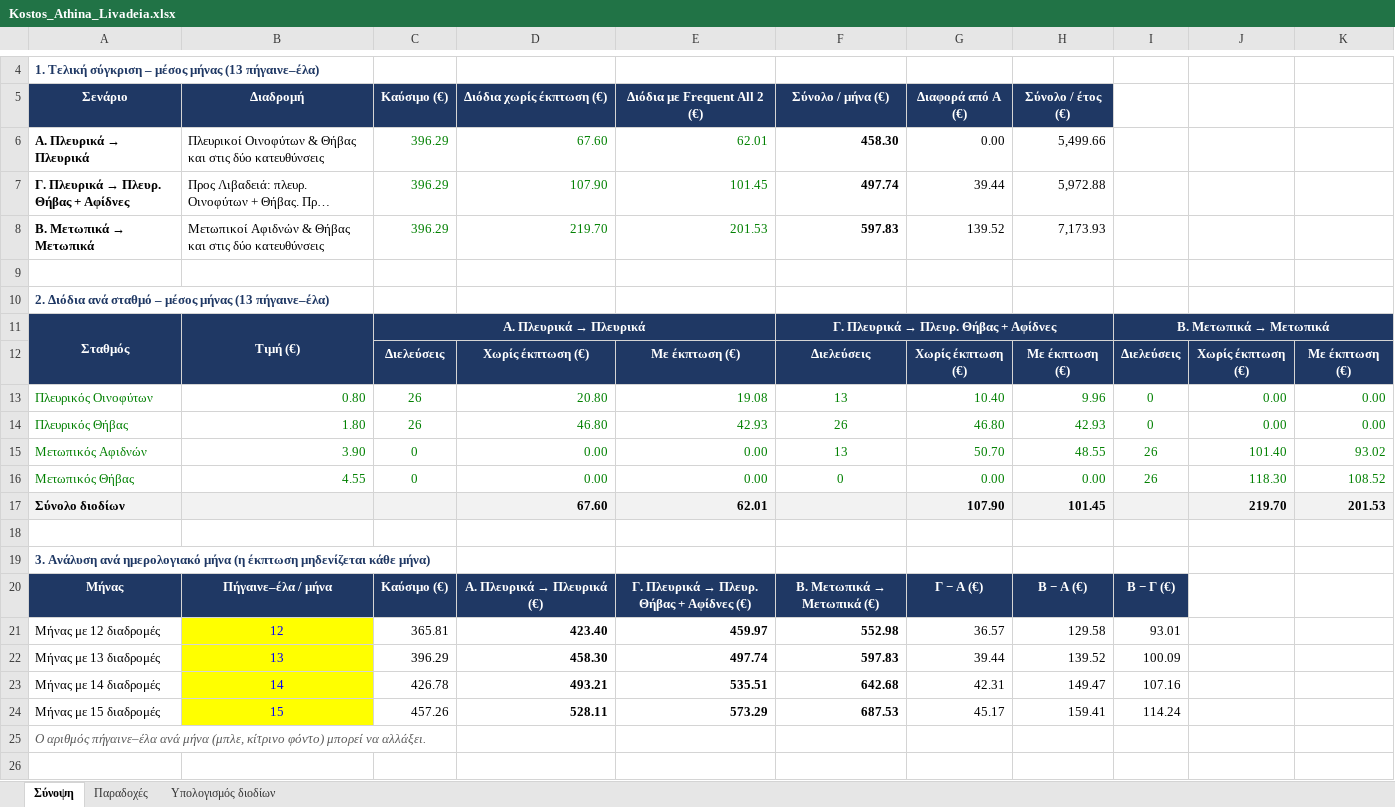
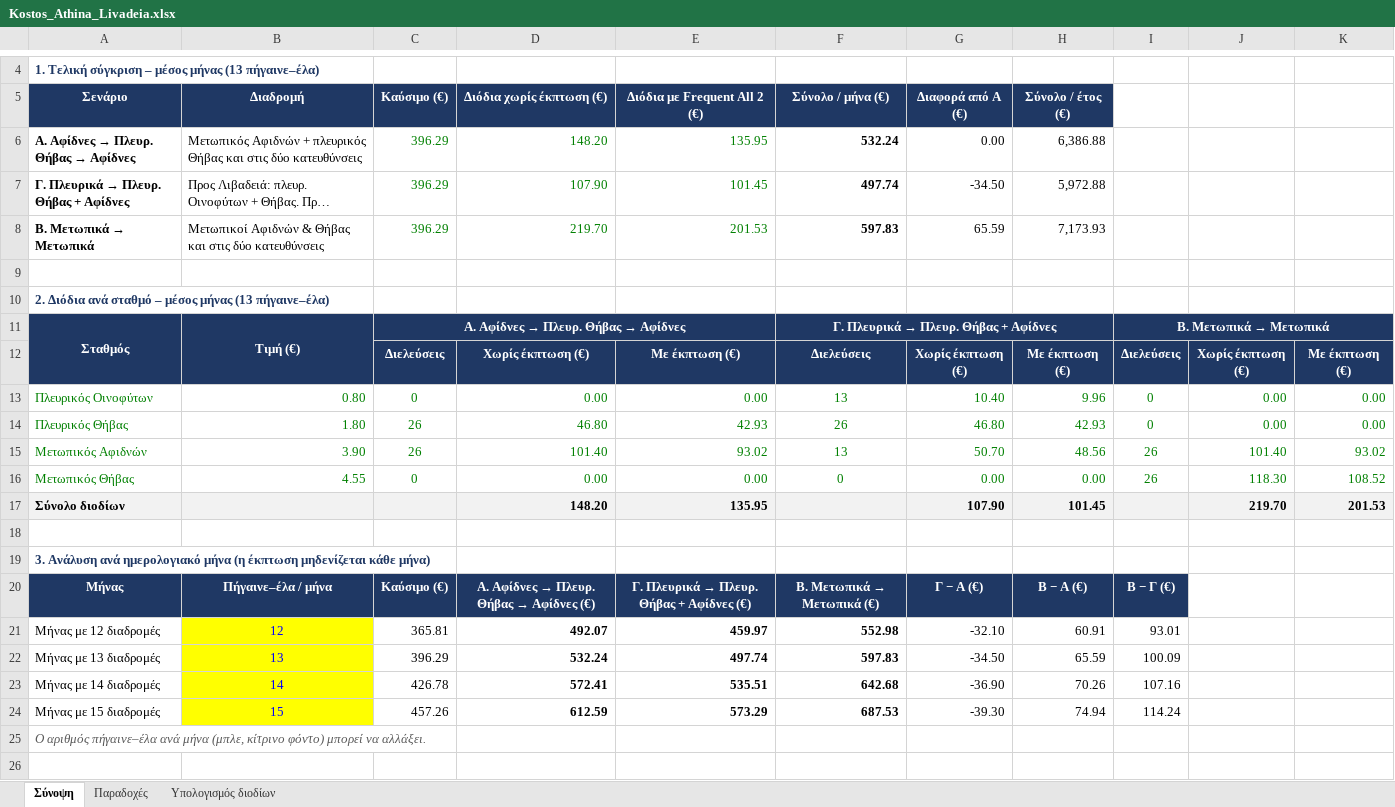
Before and after one commit to gkarolos/daily_use, an Excel workbook: Athina_Livadeia/Kostos_Athina_Livadeia.xlsx, sheet Σύνοψη, drawn as a sheet; only a part is shown, gaps mark what is left out; long unchanged cells end in …; values as stored, in another font and other column widths than the file's, no borders; conditional formats not drawn; removed rows and columns are numbered as before the commit, all else as after; the diff names each change by its address in the sheet, - before the commit and + after, or states it on an @@ line.

```diff
--- a/Athina_Livadeia/Kostos_Athina_Livadeia.xlsx (sheet Σύνοψη)
+++ b/Athina_Livadeia/Kostos_Athina_Livadeia.xlsx (sheet Σύνοψη)
-row 6: Α. Πλευρικά → Πλευρικά | Πλευρικοί Οινοφύτων & Θήβας και στις δύο κατευθύνσεις | 396.29 | 67.60 | 62.01 | 458.30 | 0.00 | 5,499.66
+row 6: Α. Αφίδνες → Πλευρ. Θήβας → Αφίδνες | Μετωπικός Αφιδνών + πλευρικός Θήβας και στις δύο κατευθύνσεις | 396.29 | 148.20 | 135.95 | 532.24 | 0.00 | 6,386.88
-G7 (Διαφορά από Α (€)): 39.44
+G7 (Διαφορά από Α (€)): -34.50
-G8 (Διαφορά από Α (€)): 139.52
+G8 (Διαφορά από Α (€)): 65.59
@@ C11 (Καύσιμο (€)): Α. Πλευρικά → Πλευρικά → Α. Αφίδνες → Πλευρ. Θήβας → Αφίδνες @@
-C13 (Καύσιμο (€)): 26
+C13 (Καύσιμο (€)): 0
-D13 (Διόδια χωρίς έκπτωση (€)): 20.80
+D13 (Διόδια χωρίς έκπτωση (€)): 0.00
-E13 (Διόδια με Frequent All 2 (€)): 19.08
+E13 (Διόδια με Frequent All 2 (€)): 0.00
-C15 (Καύσιμο (€)): 0
+C15 (Καύσιμο (€)): 26
-D15 (Διόδια χωρίς έκπτωση (€)): 0.00
+D15 (Διόδια χωρίς έκπτωση (€)): 101.40
-E15 (Διόδια με Frequent All 2 (€)): 0.00
+E15 (Διόδια με Frequent All 2 (€)): 93.02
-H15 (Σύνολο / έτος (€)): 48.55
+H15 (Σύνολο / έτος (€)): 48.56
-D17 (Διόδια χωρίς έκπτωση (€)): 67.60
+D17 (Διόδια χωρίς έκπτωση (€)): 148.20
-E17 (Διόδια με Frequent All 2 (€)): 62.01
+E17 (Διόδια με Frequent All 2 (€)): 135.95
@@ D20 (Διόδια χωρίς έκπτωση (€)): Α. Πλευρικά → Πλευρικά (€) → Α. Αφίδνες → Πλευρ. Θήβας → Αφίδνες (€) @@
-D21 (Διόδια χωρίς έκπτωση (€)): 423.40
+D21 (Διόδια χωρίς έκπτωση (€)): 492.07
-G21 (Διαφορά από Α (€)): 36.57
+G21 (Διαφορά από Α (€)): -32.10
-H21 (Σύνολο / έτος (€)): 129.58
+H21 (Σύνολο / έτος (€)): 60.91
-D22 (Διόδια χωρίς έκπτωση (€)): 458.30
+D22 (Διόδια χωρίς έκπτωση (€)): 532.24
-G22 (Διαφορά από Α (€)): 39.44
+G22 (Διαφορά από Α (€)): -34.50
-H22 (Σύνολο / έτος (€)): 139.52
+H22 (Σύνολο / έτος (€)): 65.59
-D23 (Διόδια χωρίς έκπτωση (€)): 493.21
+D23 (Διόδια χωρίς έκπτωση (€)): 572.41
-G23 (Διαφορά από Α (€)): 42.31
+G23 (Διαφορά από Α (€)): -36.90
-H23 (Σύνολο / έτος (€)): 149.47
+H23 (Σύνολο / έτος (€)): 70.26
-D24 (Διόδια χωρίς έκπτωση (€)): 528.11
+D24 (Διόδια χωρίς έκπτωση (€)): 612.59
-G24 (Διαφορά από Α (€)): 45.17
+G24 (Διαφορά από Α (€)): -39.30
-H24 (Σύνολο / έτος (€)): 159.41
+H24 (Σύνολο / έτος (€)): 74.94
```
Also changed, not shown: sheet Υπολογισμός διοδίων, sheet Παραδοχές.
